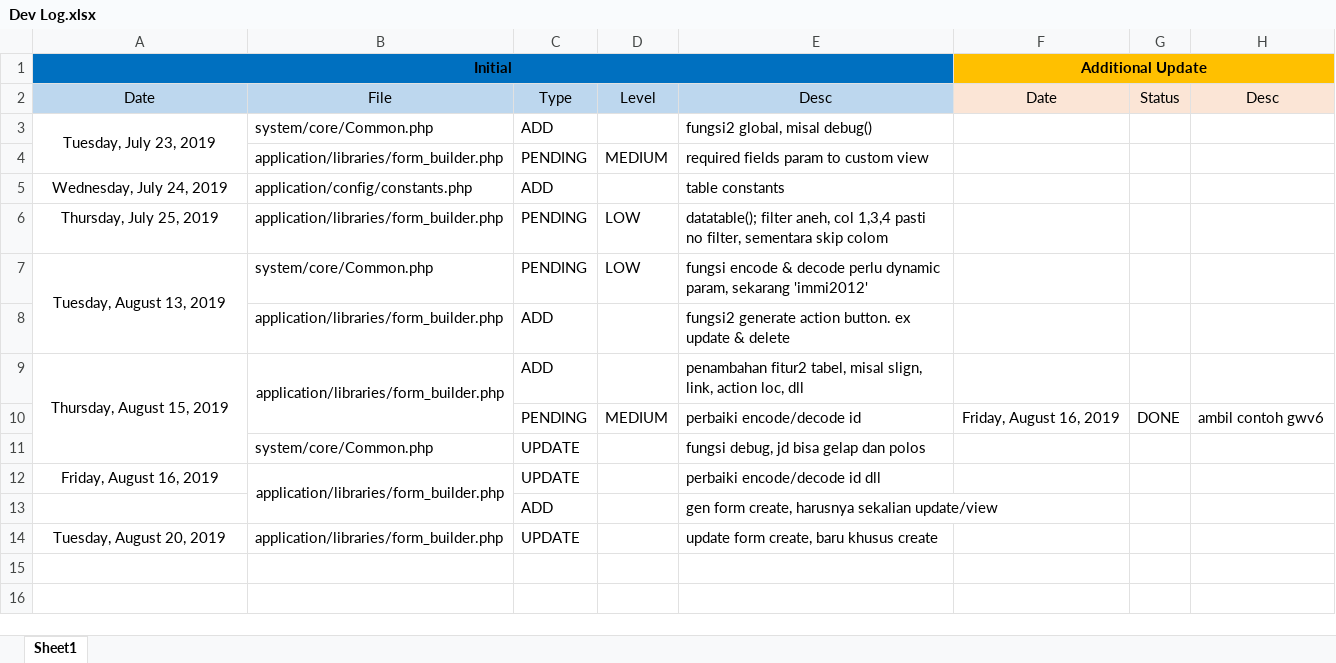
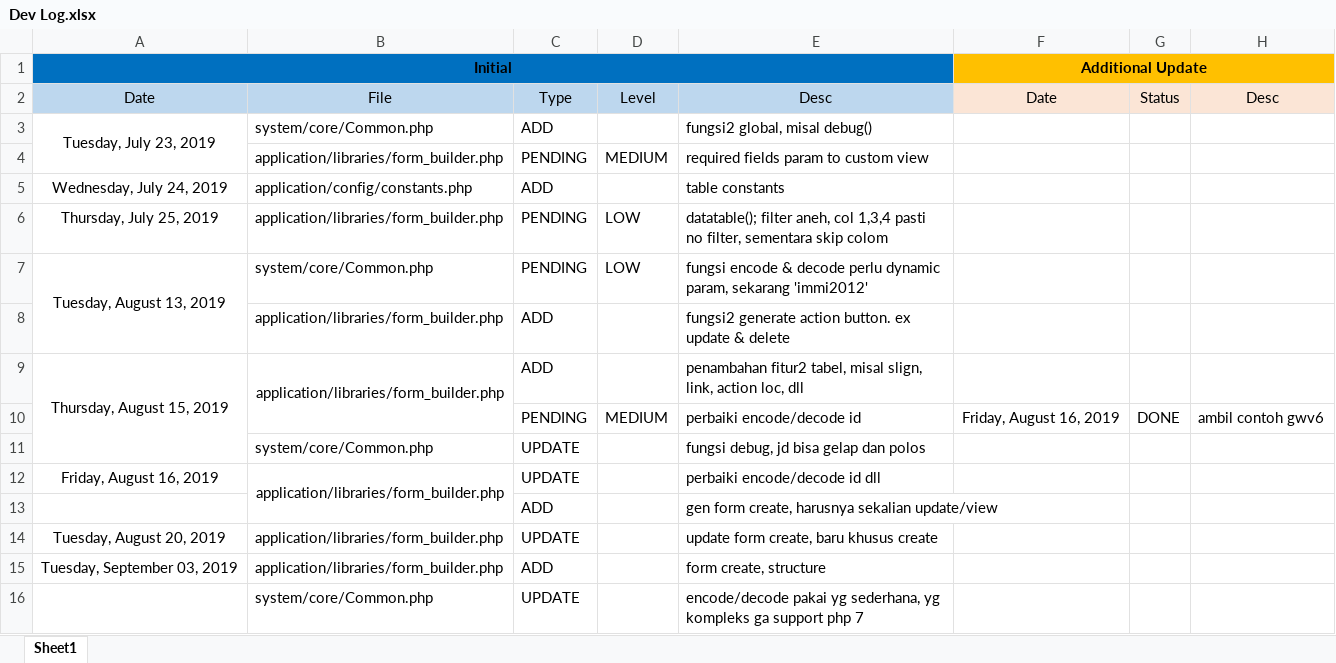
Before and after one commit to Muktianto/Project-D, an Excel workbook: Dev Log.xlsx, sheet Sheet1, drawn as a sheet; values as stored, in another font and other column widths than the file's, no borders; the diff names each change by its address in the sheet, - before the commit and + after, or states it on an @@ line.

```diff
--- a/Dev Log.xlsx (sheet Sheet1)
+++ b/Dev Log.xlsx (sheet Sheet1)
+row 15: Tuesday, September 03, 2019 | application/libraries/form_builder.php | ADD |  | form create, structure
+row 16:  | system/core/Common.php | UPDATE |  | encode/decode pakai yg sederhana, yg kompleks ga support php 7
```
Also changed, not shown: 6 other files.
